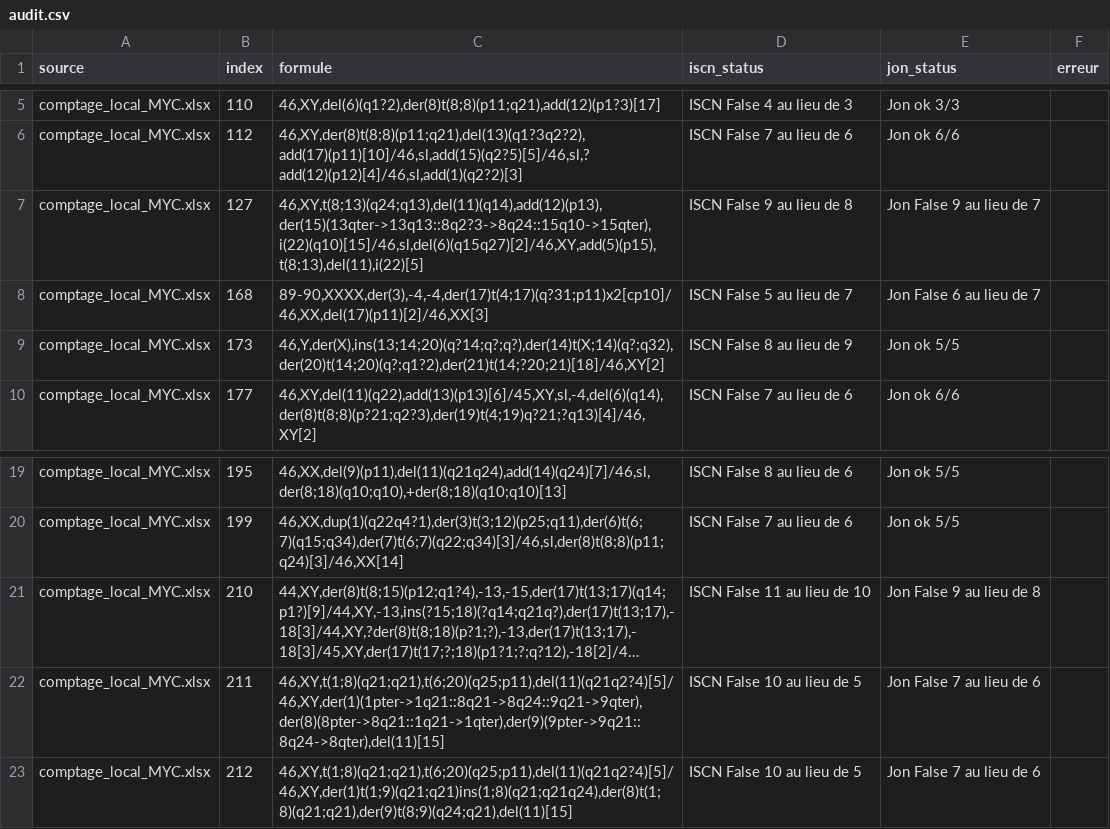
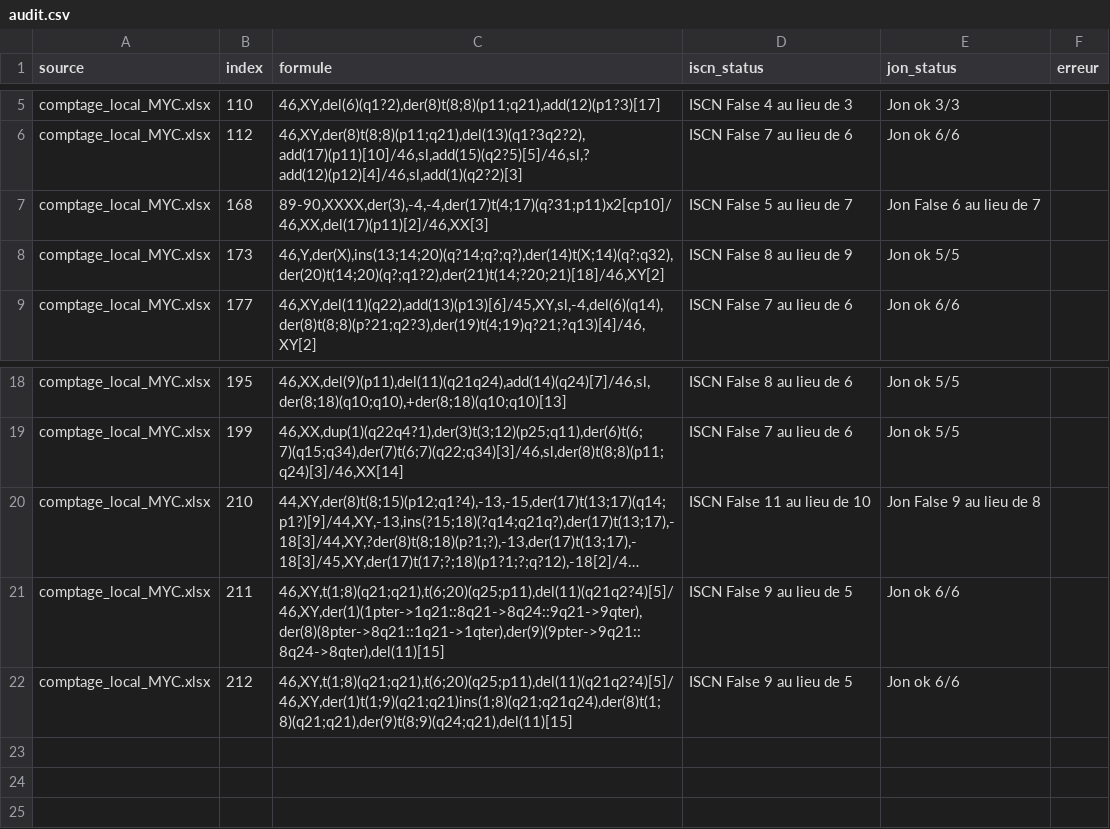
Before and after one commit to MalikMouazer/Caryocount3, a CSV file: audit.csv, drawn as a sheet; only a part is shown, gaps mark what is left out; long unchanged cells end in …; removed rows and columns are numbered as before the commit, all else as after; the diff names each change by its address in the sheet, - before the commit and + after, or states it on an @@ line.

Commit message:
jondrevile : implicite idem que iscn (répétition dans les sous clones)

```diff
--- a/audit.csv
+++ b/audit.csv
-row 7: comptage_local_MYC.xlsx | 127 | 46,XY,t(8;13)(q24;q13),del(11)(q14),add(12)(p13),der(15)(13qter->13q13::8q2?3->8q24::15q10->15qter),i(22)(q10)[15]/46,sl,del(6)(q15q27)[2]/46,XY,add(5)(p15),t(8;13),del(11),i(22)[5] | ISCN False 9 au lieu de 8 | Jon False 9 au lieu de 7
-D21:D22 (iscn_status): ISCN False 10 au lieu de 5
+D21:D22 (iscn_status): ISCN False 9 au lieu de 5
-E21:E22 (jon_status): Jon False 7 au lieu de 6
+E21:E22 (jon_status): Jon ok 6/6
```
Also changed, not shown: 3 other files.
